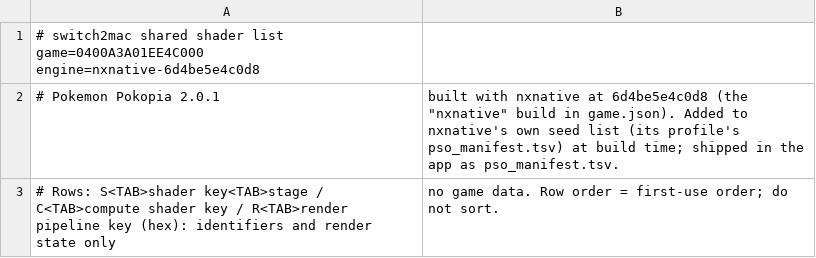
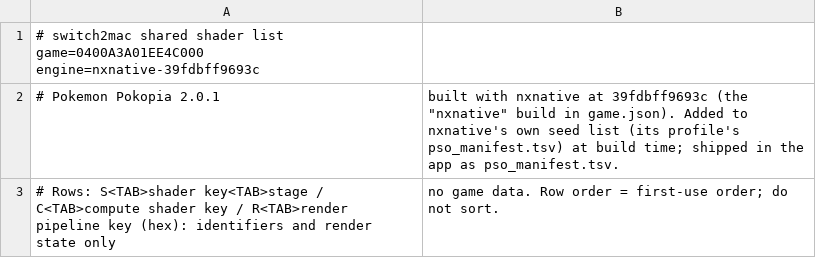
Before and after one commit to Hengle/switch2mac, a TSV file: games/pokemon-pokopia/shader_list-nxnative.tsv, drawn as a sheet.

```diff
--- a/games/pokemon-pokopia/shader_list-nxnative.tsv
+++ b/games/pokemon-pokopia/shader_list-nxnative.tsv
@@ -1,3 +1,3 @@
-# switch2mac shared shader list	game=0400A3A01EE4C000	engine=nxnative-6d4be5e4c0d8
-# Pokemon Pokopia 2.0.1, built with nxnative at 6d4be5e4c0d8 (the "nxnative" build in game.json). Added to nxnative's own seed list (its profile's pso_manifest.tsv) at build time; shipped in the app as pso_manifest.tsv.
+# switch2mac shared shader list	game=0400A3A01EE4C000	engine=nxnative-39fdbff9693c
+# Pokemon Pokopia 2.0.1, built with nxnative at 39fdbff9693c (the "nxnative" build in game.json). Added to nxnative's own seed list (its profile's pso_manifest.tsv) at build time; shipped in the app as pso_manifest.tsv.
 # Rows: S<TAB>shader key<TAB>stage / C<TAB>compute shader key / R<TAB>render pipeline key (hex): identifiers and render state only, no game data. Row order = first-use order; do not sort.
```
Also changed, not shown: 1 other file.
